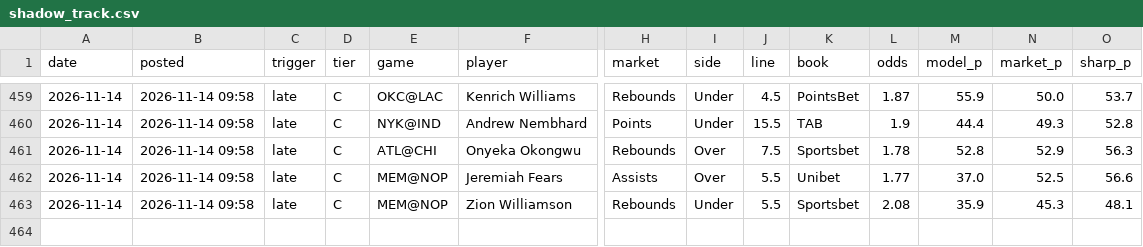
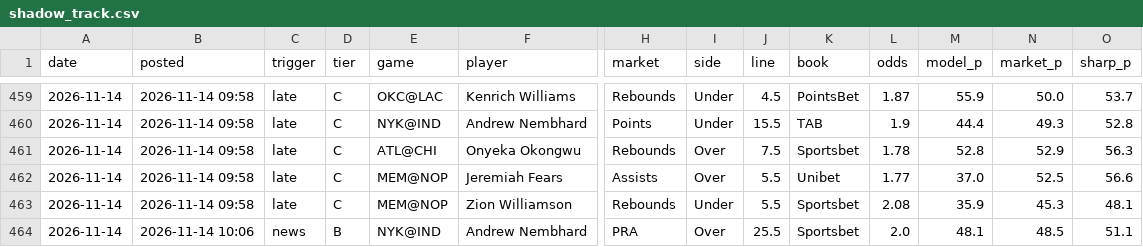
Before and after one commit to andrewkyriacou1993-lang/claudiopunt, a CSV file: research/bottomup/shadow_track.csv, drawn as a sheet; only a part is shown, gaps mark what is left out; rows hold the shown columns only; the diff names each change by its address in the sheet, - before the commit and + after, or states it on an @@ line.

```diff
--- a/research/bottomup/shadow_track.csv
+++ b/research/bottomup/shadow_track.csv
+row 464: 2026-11-14 | 2026-11-14 10:06 | news | B | NYK@IND | Andrew Nembhard | PRA | Over | 25.5 | Sportsbet | 2.0 | 48.1 | 48.5 | 51.1
```
Also changed, not shown: data/bets.csv, data/lineup_news.csv, 13 other files.
